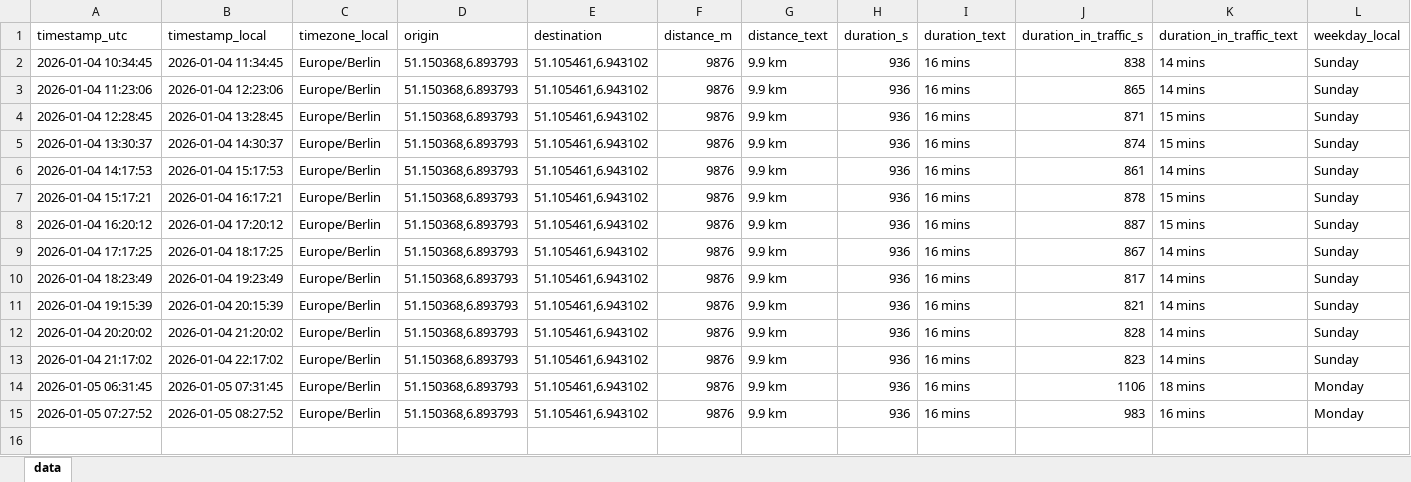
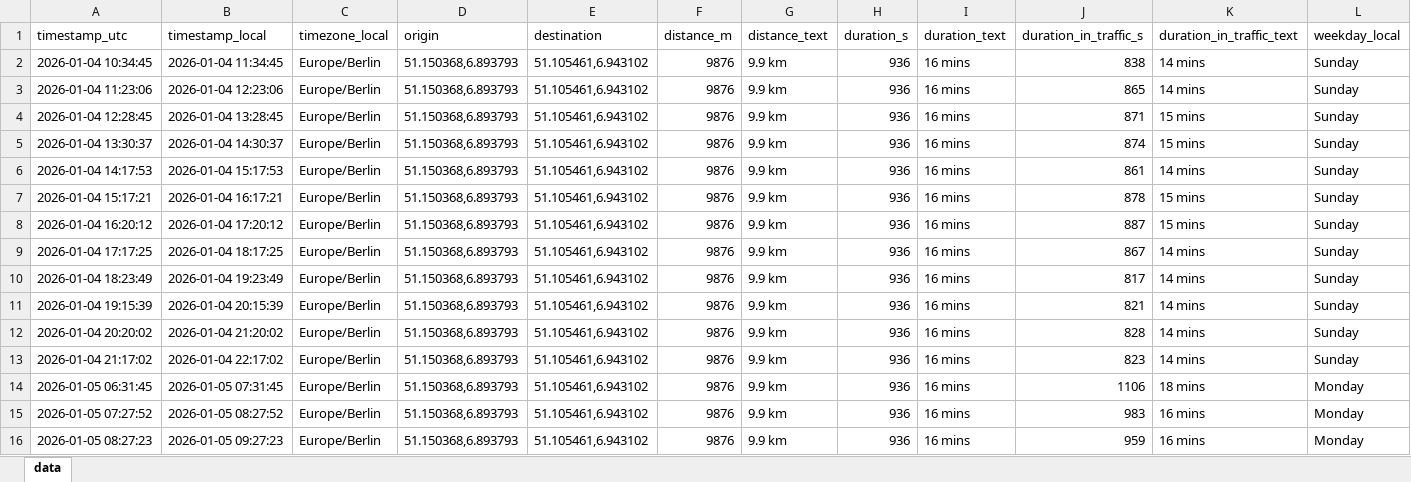
Before and after one commit to tobigrabosch-sketch/Fahrzeiten_new, an Excel workbook: data/travel_times.xlsx, sheet data, drawn as a sheet; only a part is shown; values as stored, in another font and other column widths than the file's, no borders; rows hold the shown columns only; the diff names each change by its address in the sheet, - before the commit and + after, or states it on an @@ line.

```diff
--- a/data/travel_times.xlsx (sheet data)
+++ b/data/travel_times.xlsx (sheet data)
+row 16: 2026-01-05 08:27:23 | 2026-01-05 09:27:23 | Europe/Berlin | 51.150368,6.893793 | 51.105461,6.943102 | 9876 | 9.9 km | 936 | 16 mins | 959 | 16 mins | Monday
```
Also changed, not shown: 1 other file.
